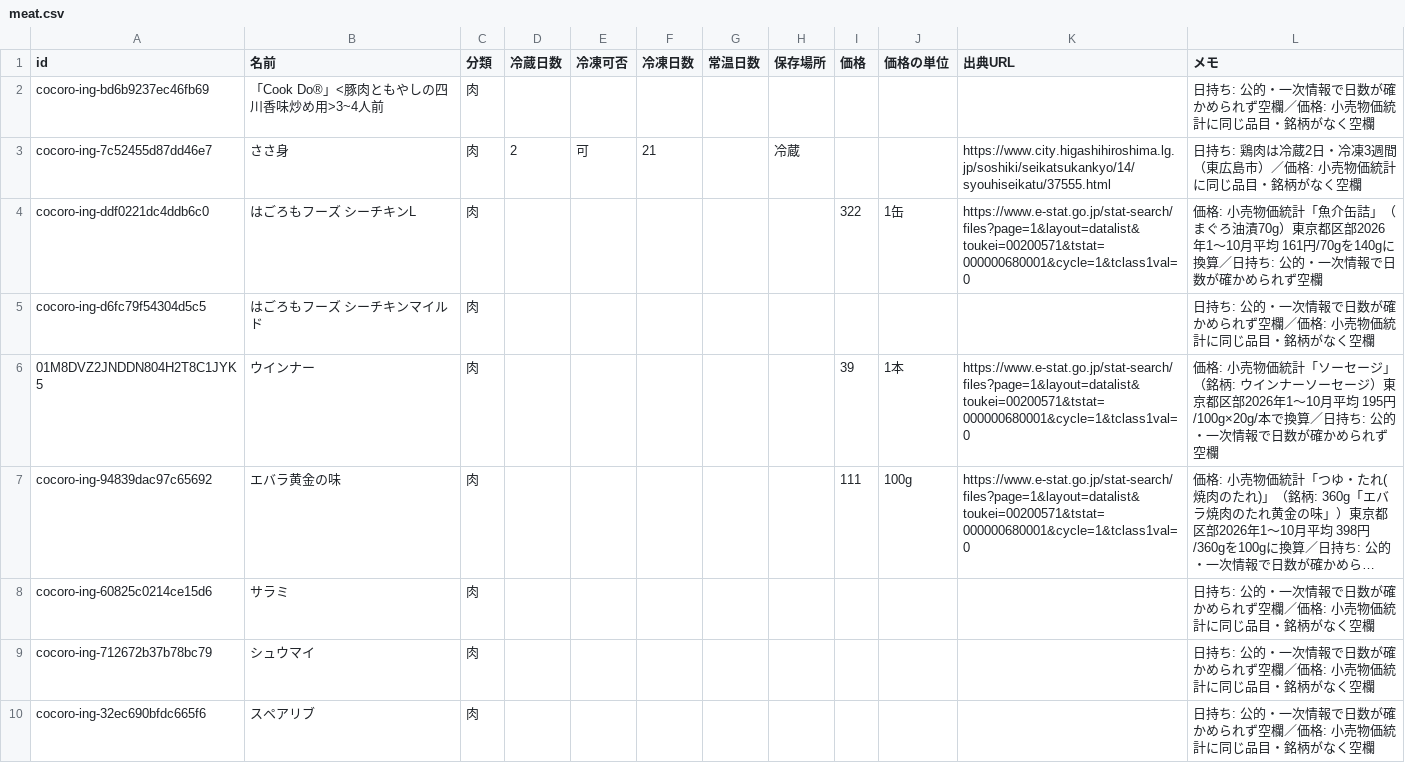
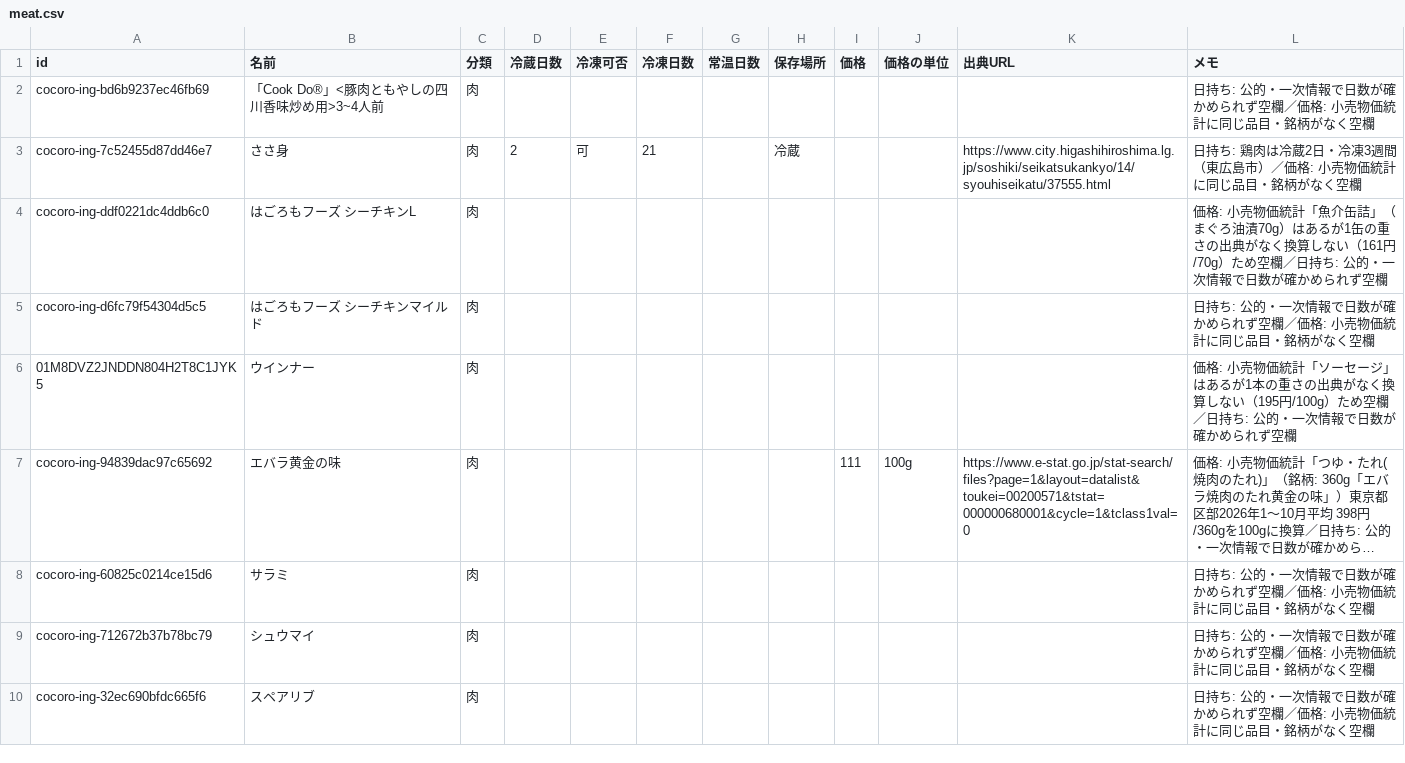
Before and after one commit to meron14725/cooking-app, a CSV file: docs/data/ingredients/meat.csv, drawn as a sheet; only a part is shown; long unchanged cells end in …; the diff covers the shown part only; the diff names each change by its address in the sheet, - before the commit and + after, or states it on an @@ line.

```diff
--- a/docs/data/ingredients/meat.csv
+++ b/docs/data/ingredients/meat.csv
-I4 (価格): 322
+I4 (価格): (empty)
-J4 (価格の単位): 1缶
+J4 (価格の単位): (empty)
-K4 (出典URL): https://www.e-stat.go.jp/stat-search/files?page=1&layout=datalist&toukei=00200571&tstat=000000680001&cycle=1&tclass1val=0
+K4 (出典URL): (empty)
-L4 (メモ): …油漬70g）東京都区部2026年1〜10月平均 161円/70gを140gに換算／日持ち…
+L4 (メモ): …油漬70g）はあるが1缶の重さの出典がなく換算しない（161円/70g）ため空欄／日持ち…
-I6 (価格): 39
+I6 (価格): (empty)
-J6 (価格の単位): 1本
+J6 (価格の単位): (empty)
-K6 (出典URL): https://www.e-stat.go.jp/stat-search/files?page=1&layout=datalist&toukei=00200571&tstat=000000680001&cycle=1&tclass1val=0
+K6 (出典URL): (empty)
-L6 (メモ): …セージ」（銘柄: ウインナーソーセージ）東京都区部2026年1〜10月平均 195円/100g×20g/本で換算／日持ち…
+L6 (メモ): …セージ」はあるが1本の重さの出典がなく換算しない（195円/100g）ため空欄／日持ち…
```
Also changed, not shown: 20 edited cells elsewhere in this file, docs/data/ingredients/fish.csv, 1 other file.
